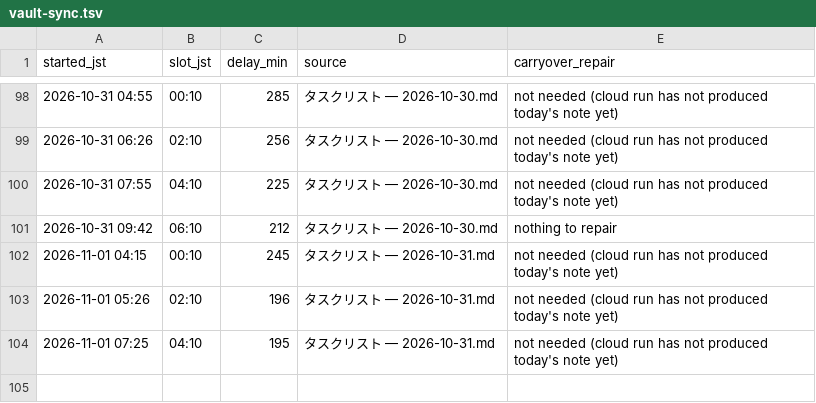
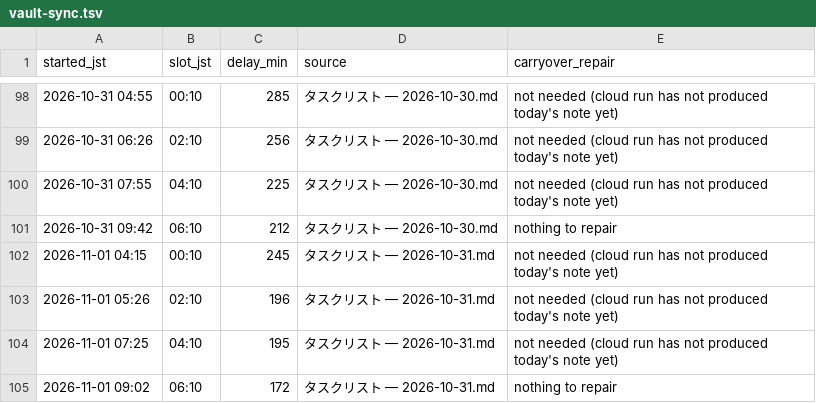
Before and after one commit to koki-nakata/ai-company, a TSV file: logs/vault-sync.tsv, drawn as a sheet; only a part is shown, gaps mark what is left out.

```diff
--- a/logs/vault-sync.tsv
+++ b/logs/vault-sync.tsv
@@ -104 +104,2 @@ started_jst	slot_jst	delay_min	source	carryover_repair
 2026-11-01 07:25	04:10	195	タスクリスト — 2026-10-31.md	not needed (cloud run has not produced today's note yet)
+2026-11-01 09:02	06:10	172	タスクリスト — 2026-10-31.md	nothing to repair
```
